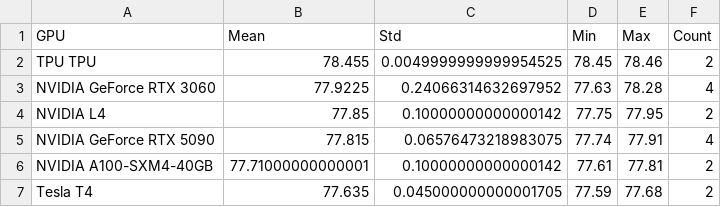
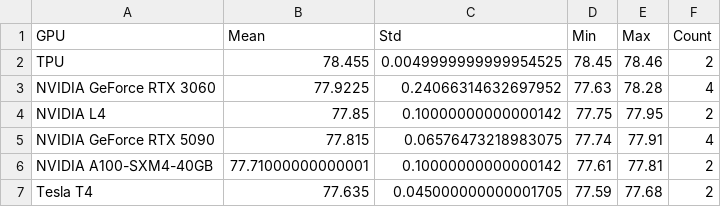
Before and after one commit to D9Dre4mer/AIO2025_Blogs, a CSV file: 251226 Blog Hardware 2/results/blog_figures/gpu_accuracy_comparison.csv, drawn as a sheet.

```diff
--- a/251226 Blog Hardware 2/results/blog_figures/gpu_accuracy_comparison.csv
+++ b/251226 Blog Hardware 2/results/blog_figures/gpu_accuracy_comparison.csv
@@ -1,3 +1,3 @@
 GPU,Mean,Std,Min,Max,Count
-TPU TPU,78.455,0.0049999999999954525,78.45,78.46,2
+TPU,78.455,0.0049999999999954525,78.45,78.46,2
 NVIDIA GeForce RTX 3060,77.9225,0.24066314632697952,77.63,78.28,4
```
Also changed, not shown: 251226 Blog Hardware 2/results/blog_figures/optimizer_sensitivity.csv, 251226 Blog Hardware 2/results/blog_figures/reproducibility_analysis.csv, 9 other files.
